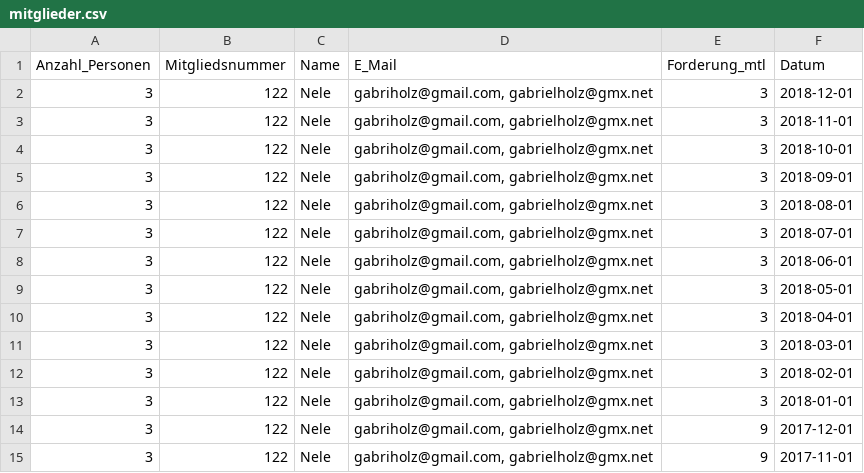
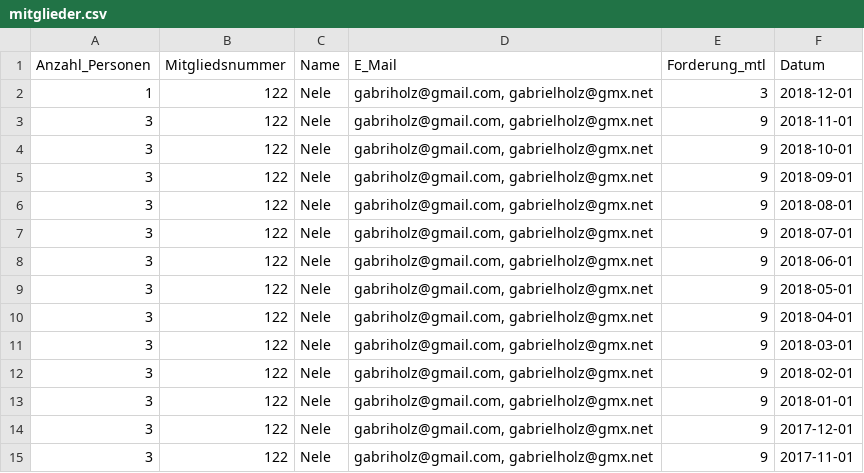
Before and after one commit to nardusstricta/KornkammerApp, a CSV file: mitglieder.csv, drawn as a sheet; only a part is shown; the diff names each change by its address in the sheet, - before the commit and + after, or states it on an @@ line.

```diff
--- a/mitglieder.csv
+++ b/mitglieder.csv
-A2 (Anzahl_Personen): 3
+A2 (Anzahl_Personen): 1
-E3:E13 (Forderung_mtl): 3
+E3:E13 (Forderung_mtl): 9
```
Also changed, not shown: buchhaltung.csv, produckt.csv, 5 other files.
